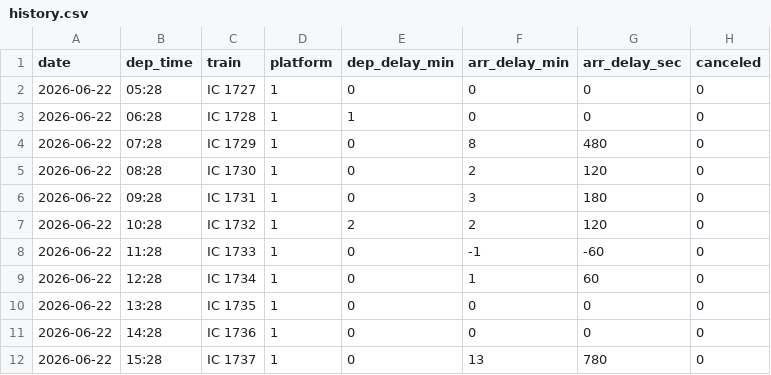
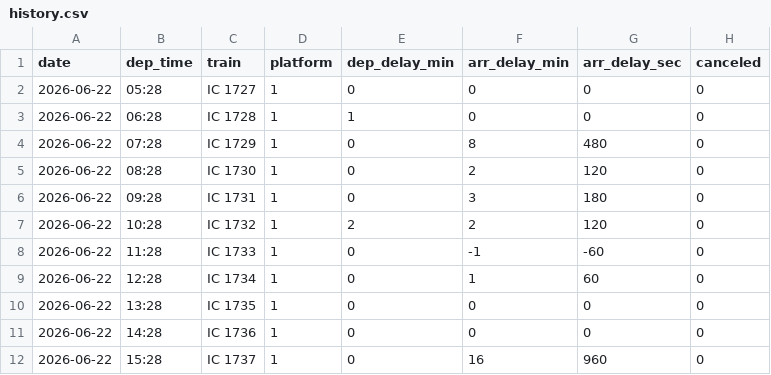
Before and after one commit to thbraet/nmbs_tracking, a CSV file: log/history.csv, drawn as a sheet.

```diff
--- a/log/history.csv
+++ b/log/history.csv
@@ -11,2 +11,2 @@ date,dep_time,train,platform,dep_delay_min,arr_delay_min,arr_delay_sec,canceled
 2026-06-22,14:28,IC 1736,1,0,0,0,0
-2026-06-22,15:28,IC 1737,1,0,13,780,0
+2026-06-22,15:28,IC 1737,1,0,16,960,0
```
Also changed, not shown: 1 other file.
